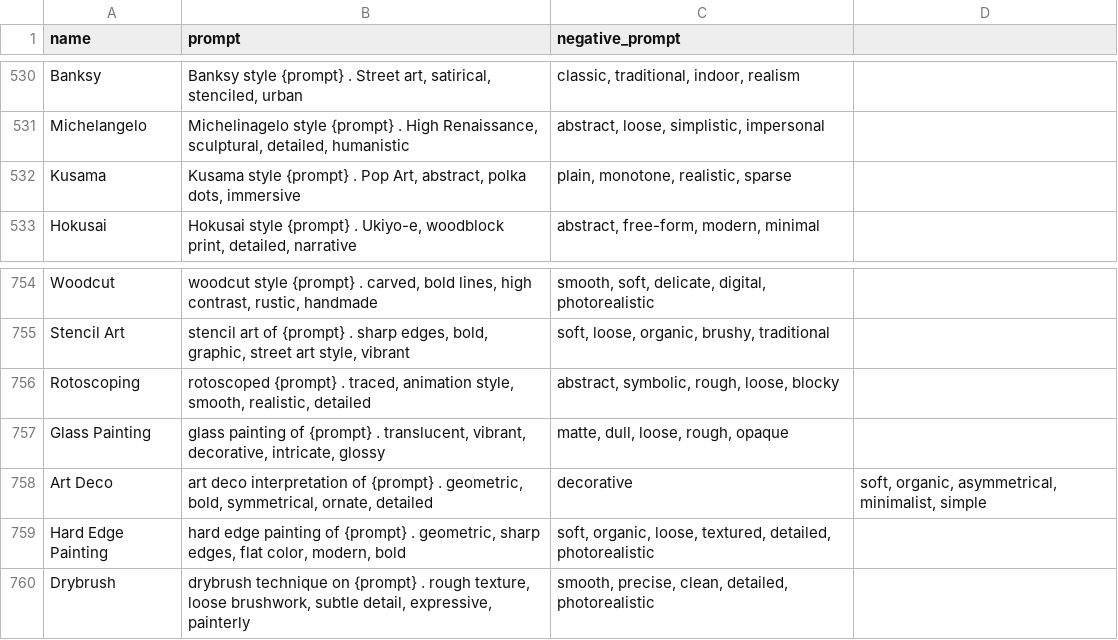
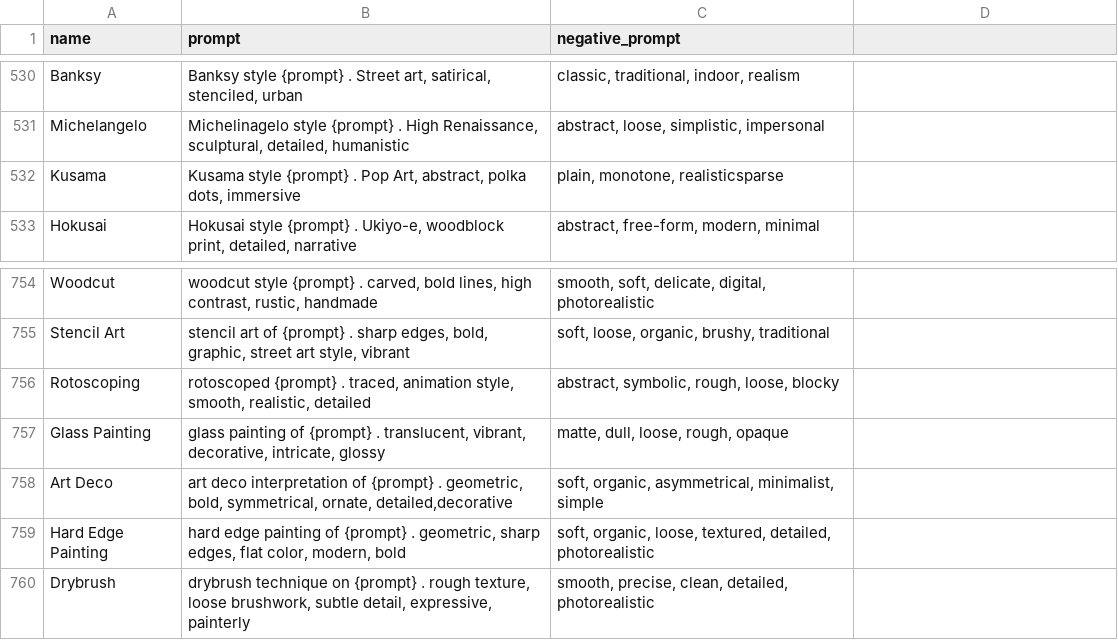
Before and after one commit to chakib-belgaid/Comfyui_Styles, a CSV file: styles/styles.csv, drawn as a sheet; only a part is shown, gaps mark what is left out; the diff names each change by its address in the sheet, - before the commit and + after, or states it on an @@ line.

```diff
--- a/styles/styles.csv
+++ b/styles/styles.csv
-C532 (negative_prompt): plain, monotone, realistic, sparse
+C532 (negative_prompt): plain, monotone, realisticsparse
-B758 (prompt): …symmetrical, ornate, detailed
+B758 (prompt): …symmetrical, ornate, detailed,decorative
-C758 (negative_prompt): decorative
+C758 (negative_prompt): soft, organic, asymmetrical, minimalist, simple
-D758: soft, organic, asymmetrical, minimalist, simple
+D758: (empty)
```
Also changed, not shown: 2 other files.
